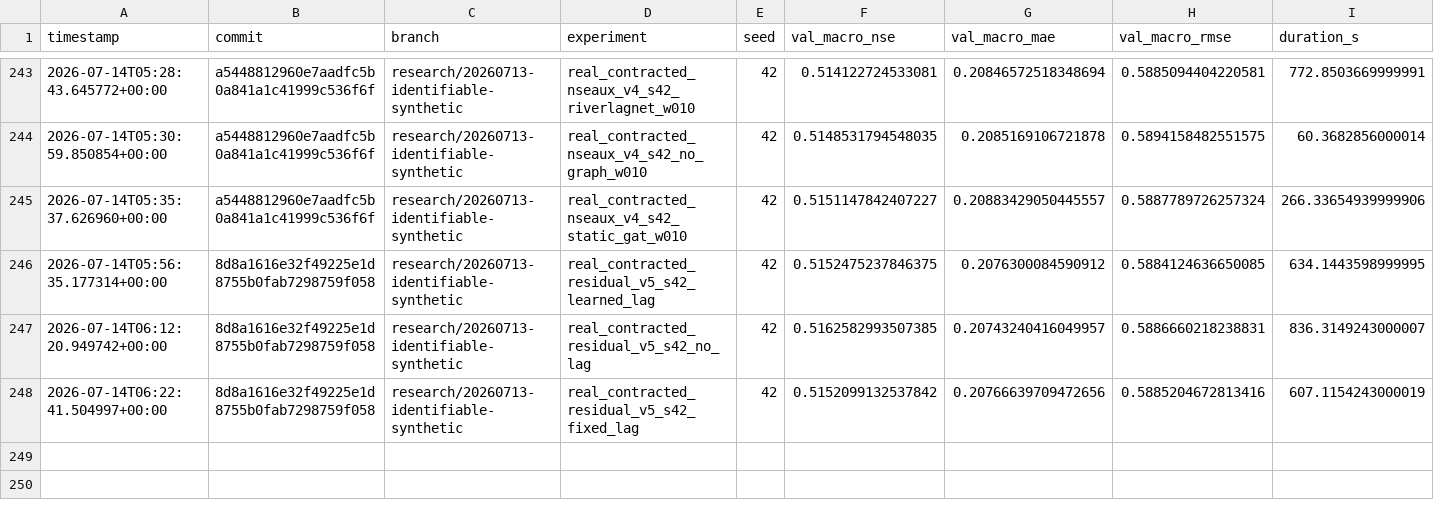
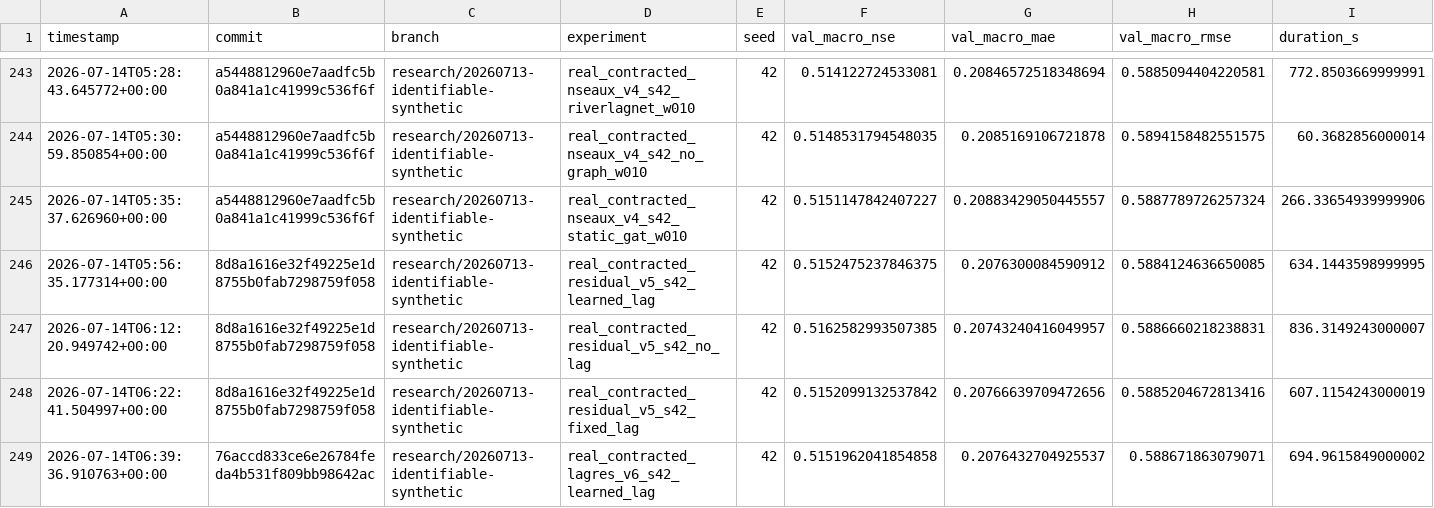
Before and after one commit to jingzhe-dev/RiverLagNet, a TSV file: experiments/results.tsv, drawn as a sheet; only a part is shown, gaps mark what is left out; rows hold the shown columns only; the diff names each change by its address in the sheet, - before the commit and + after, or states it on an @@ line.

Commit message:
exp: reject unconstrained lag residual mixing

```diff
--- a/experiments/results.tsv
+++ b/experiments/results.tsv
+row 249: 2026-07-14T06:39:36.910763+00:00 | 76accd833ce6e26784feda4b531f809bb98642ac | research/20260713-identifiable-synthetic | real_contracted_lagres_v6_s42_learned_lag | 42 | 0.5151962041854858 | 0.2076432704925537 | 0.588671863079071 | 694.9615849000002
```
